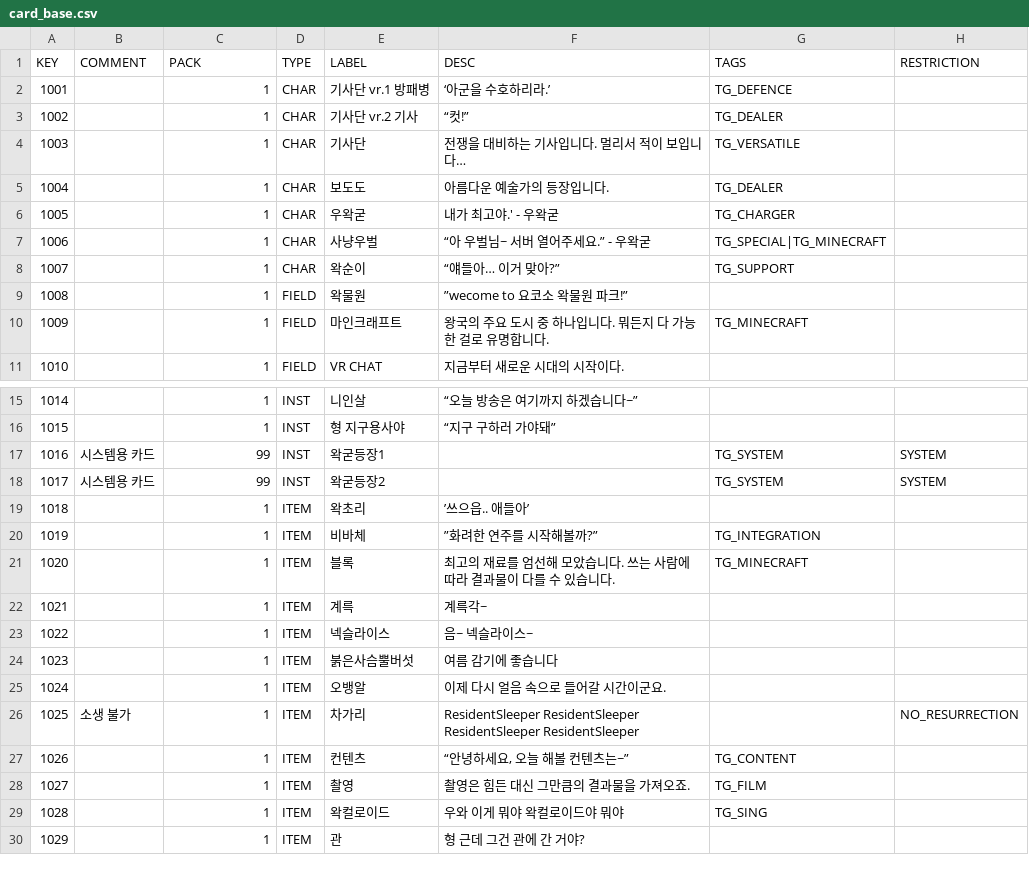
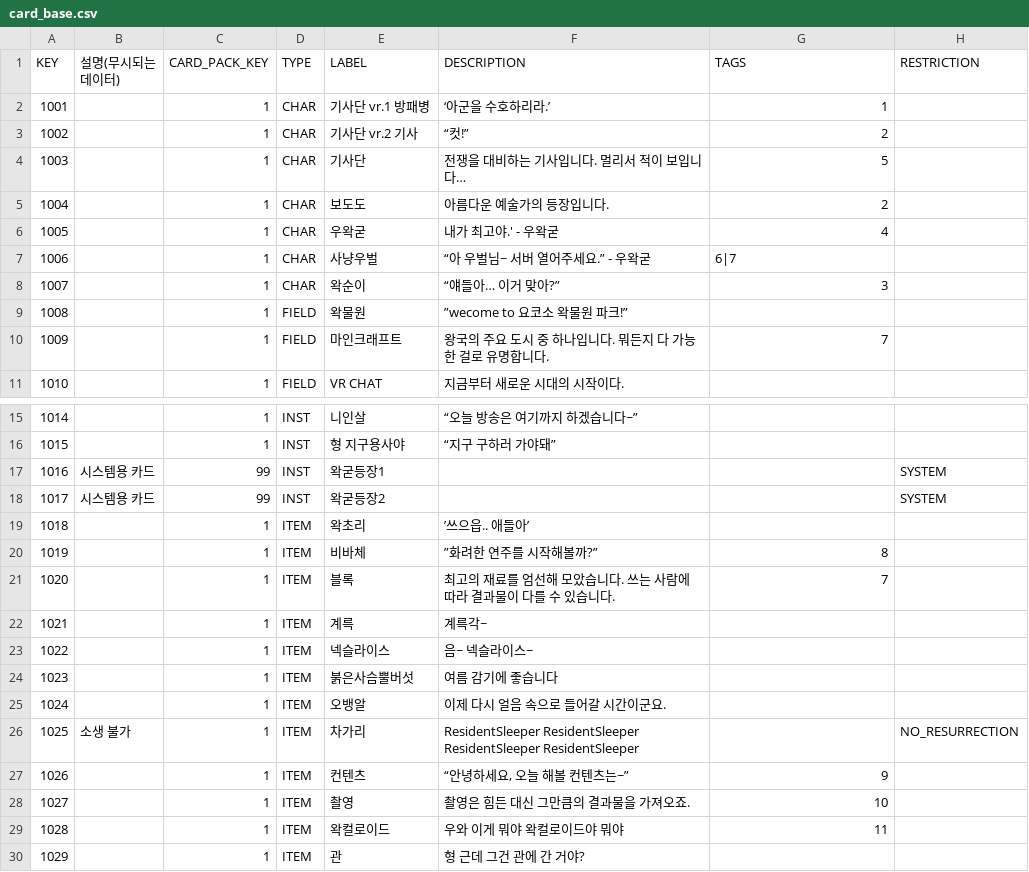
Before and after one commit to DiceOfWaktaverse/UnityDOW, a CSV file: Assets/Resources/Data/card_base.csv, drawn as a sheet; only a part is shown, gaps mark what is left out.

Commit message:
fernando_kim - csv data loading logic

```diff
--- a/Assets/Resources/Data/card_base.csv
+++ b/Assets/Resources/Data/card_base.csv
@@ -1,11 +1,11 @@
-KEY,COMMENT,PACK,TYPE,LABEL,DESC,TAGS,RESTRICTION
-1001,,1,CHAR,기사단 vr.1 방패병,‘아군을 수호하리라.’,TG_DEFENCE,
-1002,,1,CHAR,기사단 vr.2 기사,“컷!”,TG_DEALER,
-1003,,1,CHAR,기사단,전쟁을 대비하는 기사입니다. 멀리서 적이 보입니다…,TG_VERSATILE,
-1004,,1,CHAR,보도도,아름다운 예술가의 등장입니다.,TG_DEALER,
-1005,,1,CHAR,우왁굳,내가 최고야.' - 우왁굳,TG_CHARGER,
-1006,,1,CHAR,사냥우벌,“아 우벌님~ 서버 열어주세요.” - 우왁굳,TG_SPECIAL|TG_MINECRAFT,
-1007,,1,CHAR,왁순이,“얘들아… 이거 맞아?”,TG_SUPPORT,
+KEY,설명(무시되는 데이터),CARD_PACK_KEY,TYPE,LABEL,DESCRIPTION,TAGS,RESTRICTION
+1001,,1,CHAR,기사단 vr.1 방패병,‘아군을 수호하리라.’,1,
+1002,,1,CHAR,기사단 vr.2 기사,“컷!”,2,
+1003,,1,CHAR,기사단,전쟁을 대비하는 기사입니다. 멀리서 적이 보입니다…,5,
+1004,,1,CHAR,보도도,아름다운 예술가의 등장입니다.,2,
+1005,,1,CHAR,우왁굳,내가 최고야.' - 우왁굳,4,
+1006,,1,CHAR,사냥우벌,“아 우벌님~ 서버 열어주세요.” - 우왁굳,6|7,
+1007,,1,CHAR,왁순이,“얘들아… 이거 맞아?”,3,
 1008,,1,FIELD,왁물원,”wecome to 요코소 왁물원 파크!”,,
-1009,,1,FIELD,마인크래프트,왕국의 주요 도시 중 하나입니다. 뭐든지 다 가능한 걸로 유명합니다.,TG_MINECRAFT,
+1009,,1,FIELD,마인크래프트,왕국의 주요 도시 중 하나입니다. 뭐든지 다 가능한 걸로 유명합니다.,7,
 1010,,1,FIELD,VR CHAT,지금부터 새로운 시대의 시작이다.,,
@@ -16,7 +16,7 @@ KEY,COMMENT,PACK,TYPE,LABEL,DESC,TAGS,RESTRICTION
 1015,,1,INST,형 지구용사야,“지구 구하러 가야돼”,,
-1016,시스템용 카드,99,INST,왁굳등장1,,TG_SYSTEM,SYSTEM
-1017,시스템용 카드,99,INST,왁굳등장2,,TG_SYSTEM,SYSTEM
+1016,시스템용 카드,99,INST,왁굳등장1,,,SYSTEM
+1017,시스템용 카드,99,INST,왁굳등장2,,,SYSTEM
 1018,,1,ITEM,왁초리,’쓰으읍.. 애들아’,,
-1019,,1,ITEM,비바체,”화려한 연주를 시작해볼까?”,TG_INTEGRATION,
-1020,,1,ITEM,블록,최고의 재료를 엄선해 모았습니다. 쓰는 사람에 따라 결과물이 다를 수 있습니다.,TG_MINECRAFT,
+1019,,1,ITEM,비바체,”화려한 연주를 시작해볼까?”,8,
+1020,,1,ITEM,블록,최고의 재료를 엄선해 모았습니다. 쓰는 사람에 따라 결과물이 다를 수 있습니다.,7,
 1021,,1,ITEM,계륵,계륵각~,,
@@ -26,5 +26,5 @@ KEY,COMMENT,PACK,TYPE,LABEL,DESC,TAGS,RESTRICTION
 1025,소생 불가,1,ITEM,차가리,ResidentSleeper ResidentSleeper ResidentSleeper ResidentSleeper,,NO_RESURRECTION
-1026,,1,ITEM,컨텐츠,"“안녕하세요, 오늘 해볼 컨텐츠는~”",TG_CONTENT,
-1027,,1,ITEM,촬영,촬영은 힘든 대신 그만큼의 결과물을 가져오죠.,TG_FILM,
-1028,,1,ITEM,왁컬로이드,우와 이게 뭐야 왁컬로이드야 뭐야,TG_SING,
+1026,,1,ITEM,컨텐츠,"“안녕하세요, 오늘 해볼 컨텐츠는~”",9,
+1027,,1,ITEM,촬영,촬영은 힘든 대신 그만큼의 결과물을 가져오죠.,10,
+1028,,1,ITEM,왁컬로이드,우와 이게 뭐야 왁컬로이드야 뭐야,11,
 1029,,1,ITEM,관,형 근데 그건 관에 간 거야?,,
```
Also changed, not shown: Assets/Resources/Data/enemy_base.csv, Assets/Resources/Data/skill_base.csv, 52 other files.
